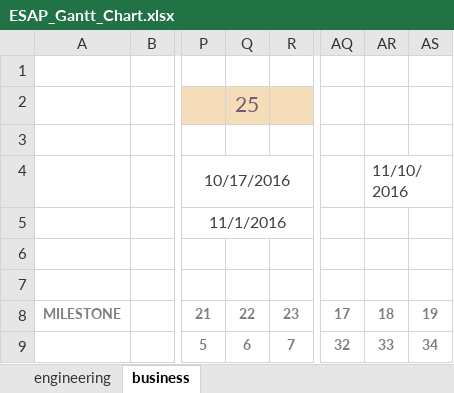
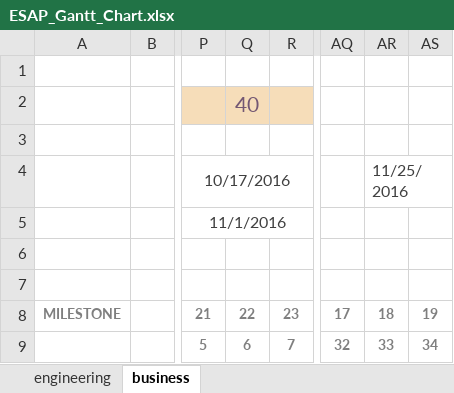
Before and after one commit to sharynneazhar/eecs448-rate-my-campus, an Excel workbook: documentation/ESAP_Gantt_Chart.xlsx, sheet business, drawn as a sheet; only a part is shown, gaps mark what is left out; values as stored, in another font and other column widths than the file's, no borders; charts and pictures and conditional formats not drawn; the diff names each change by its address in the sheet, - before the commit and + after, or states it on an @@ line.

```diff
--- a/documentation/ESAP_Gantt_Chart.xlsx (sheet business)
+++ b/documentation/ESAP_Gantt_Chart.xlsx (sheet business)
-Q2: 25
+Q2: 40
-AR4: 11/10/2016
+AR4: 11/25/2016
```
Also changed, not shown: sheet engineering, charts or pictures.
